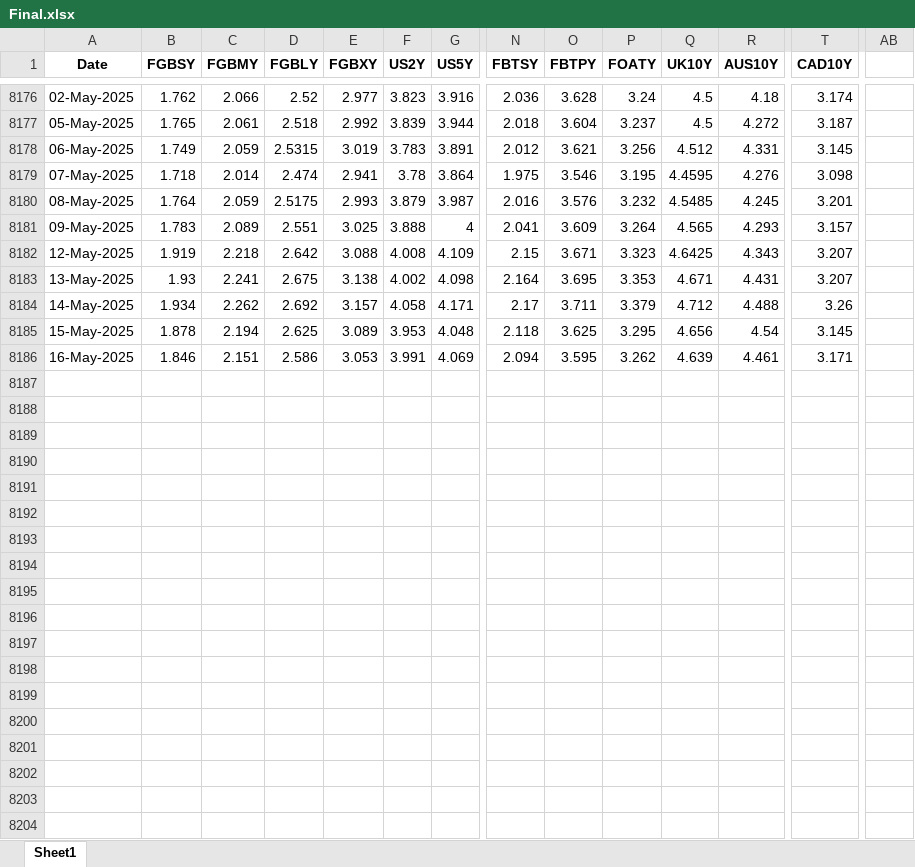
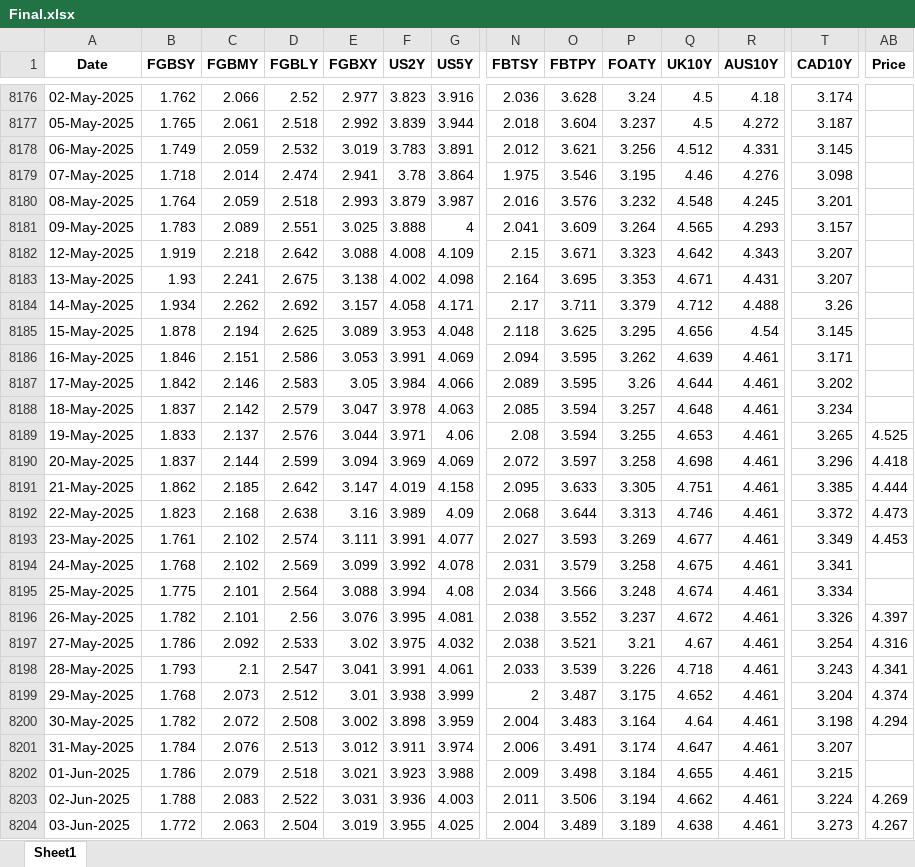
Before and after one commit to thakkarchintan/bond-analytics, an Excel workbook: Final.xlsx, sheet Sheet1, drawn as a sheet; only a part is shown, gaps mark what is left out; values as stored, in another font and other column widths than the file's, no borders; rows hold the shown columns only; the diff covers the shown part only; the diff names each change by its address in the sheet, - before the commit and + after, or states it on an @@ line.

Commit message:
Backfill the data

```diff
--- a/Final.xlsx (sheet Sheet1)
+++ b/Final.xlsx (sheet Sheet1)
-AB1: (empty)
+AB1: Price
-D8178 (FGBLY): 2.5315
+D8178 (FGBLY): 2.532
-Q8179 (UK10Y): 4.4595
+Q8179 (UK10Y): 4.46
-D8180 (FGBLY): 2.5175
+D8180 (FGBLY): 2.518
-Q8180 (UK10Y): 4.5485
+Q8180 (UK10Y): 4.548
-Q8182 (UK10Y): 4.6425
+Q8182 (UK10Y): 4.642
+row 8187: 17-May-2025 | 1.842 | 2.146 | 2.583 | 3.05 | 3.984 | 4.066 | 2.089 | 3.595 | 3.26 | 4.644 | 4.461 | 3.202
+row 8188: 18-May-2025 | 1.837 | 2.142 | 2.579 | 3.047 | 3.978 | 4.063 | 2.085 | 3.594 | 3.257 | 4.648 | 4.461 | 3.234
+row 8189: 19-May-2025 | 1.833 | 2.137 | 2.576 | 3.044 | 3.971 | 4.06 | 2.08 | 3.594 | 3.255 | 4.653 | 4.461 | 3.265 | 4.525
+row 8190: 20-May-2025 | 1.837 | 2.144 | 2.599 | 3.094 | 3.969 | 4.069 | 2.072 | 3.597 | 3.258 | 4.698 | 4.461 | 3.296 | 4.418
+row 8191: 21-May-2025 | 1.862 | 2.185 | 2.642 | 3.147 | 4.019 | 4.158 | 2.095 | 3.633 | 3.305 | 4.751 | 4.461 | 3.385 | 4.444
+row 8192: 22-May-2025 | 1.823 | 2.168 | 2.638 | 3.16 | 3.989 | 4.09 | 2.068 | 3.644 | 3.313 | 4.746 | 4.461 | 3.372 | 4.473
+row 8193: 23-May-2025 | 1.761 | 2.102 | 2.574 | 3.111 | 3.991 | 4.077 | 2.027 | 3.593 | 3.269 | 4.677 | 4.461 | 3.349 | 4.453
+row 8194: 24-May-2025 | 1.768 | 2.102 | 2.569 | 3.099 | 3.992 | 4.078 | 2.031 | 3.579 | 3.258 | 4.675 | 4.461 | 3.341
+row 8195: 25-May-2025 | 1.775 | 2.101 | 2.564 | 3.088 | 3.994 | 4.08 | 2.034 | 3.566 | 3.248 | 4.674 | 4.461 | 3.334
+row 8196: 26-May-2025 | 1.782 | 2.101 | 2.56 | 3.076 | 3.995 | 4.081 | 2.038 | 3.552 | 3.237 | 4.672 | 4.461 | 3.326 | 4.397
+row 8197: 27-May-2025 | 1.786 | 2.092 | 2.533 | 3.02 | 3.975 | 4.032 | 2.038 | 3.521 | 3.21 | 4.67 | 4.461 | 3.254 | 4.316
+row 8198: 28-May-2025 | 1.793 | 2.1 | 2.547 | 3.041 | 3.991 | 4.061 | 2.033 | 3.539 | 3.226 | 4.718 | 4.461 | 3.243 | 4.341
+row 8199: 29-May-2025 | 1.768 | 2.073 | 2.512 | 3.01 | 3.938 | 3.999 | 2 | 3.487 | 3.175 | 4.652 | 4.461 | 3.204 | 4.374
+row 8200: 30-May-2025 | 1.782 | 2.072 | 2.508 | 3.002 | 3.898 | 3.959 | 2.004 | 3.483 | 3.164 | 4.64 | 4.461 | 3.198 | 4.294
+row 8201: 31-May-2025 | 1.784 | 2.076 | 2.513 | 3.012 | 3.911 | 3.974 | 2.006 | 3.491 | 3.174 | 4.647 | 4.461 | 3.207
+row 8202: 01-Jun-2025 | 1.786 | 2.079 | 2.518 | 3.021 | 3.923 | 3.988 | 2.009 | 3.498 | 3.184 | 4.655 | 4.461 | 3.215
+row 8203: 02-Jun-2025 | 1.788 | 2.083 | 2.522 | 3.031 | 3.936 | 4.003 | 2.011 | 3.506 | 3.194 | 4.662 | 4.461 | 3.224 | 4.269
+row 8204: 03-Jun-2025 | 1.772 | 2.063 | 2.504 | 3.019 | 3.955 | 4.025 | 2.004 | 3.489 | 3.189 | 4.638 | 4.461 | 3.273 | 4.267
```
Also changed, not shown: 25 added rows and 14 edited cells elsewhere in this sheet, 5 other files.
